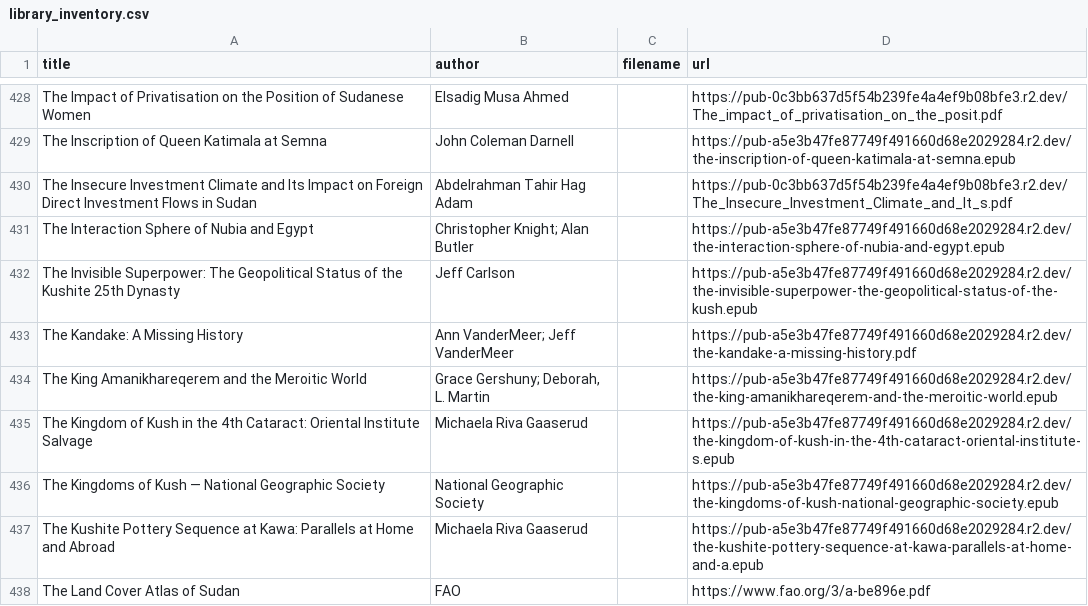
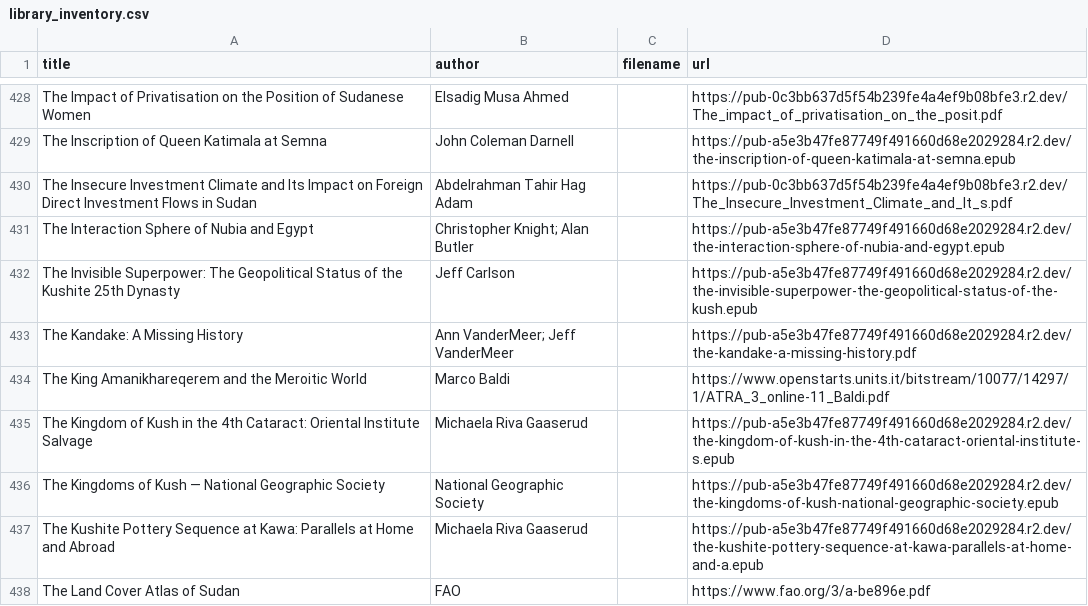
Before and after one commit to beewax/Kandaka, a CSV file: library_inventory.csv, drawn as a sheet; only a part is shown, gaps mark what is left out; the diff covers the shown part only.

Commit message:
Repair eight verified library sources in research round ten

```diff
--- a/library_inventory.csv
+++ b/library_inventory.csv
@@ -433,3 +433,3 @@ The Invisible Superpower: The Geopolitical Status of the Kushite 25th Dynasty,Je
 The Kandake: A Missing History,Ann VanderMeer; Jeff VanderMeer,,https://pub-a5e3b47fe87749f491660d68e2029284.r2.dev/the-kandake-a-missing-history.pdf
-The King Amanikhareqerem and the Meroitic World,"Grace Gershuny; Deborah, L. Martin",,https://pub-a5e3b47fe87749f491660d68e2029284.r2.dev/the-king-amanikhareqerem-and-the-meroitic-world.epub
+The King Amanikhareqerem and the Meroitic World,Marco Baldi,,https://www.openstarts.units.it/bitstream/10077/14297/1/ATRA_3_online-11_Baldi.pdf
 The Kingdom of Kush in the 4th Cataract: Oriental Institute Salvage,Michaela Riva Gaaserud,,https://pub-a5e3b47fe87749f491660d68e2029284.r2.dev/the-kingdom-of-kush-in-the-4th-cataract-oriental-institute-s.epub
```
Also changed, not shown: 14 edited cells elsewhere in this file, 4 other files.
